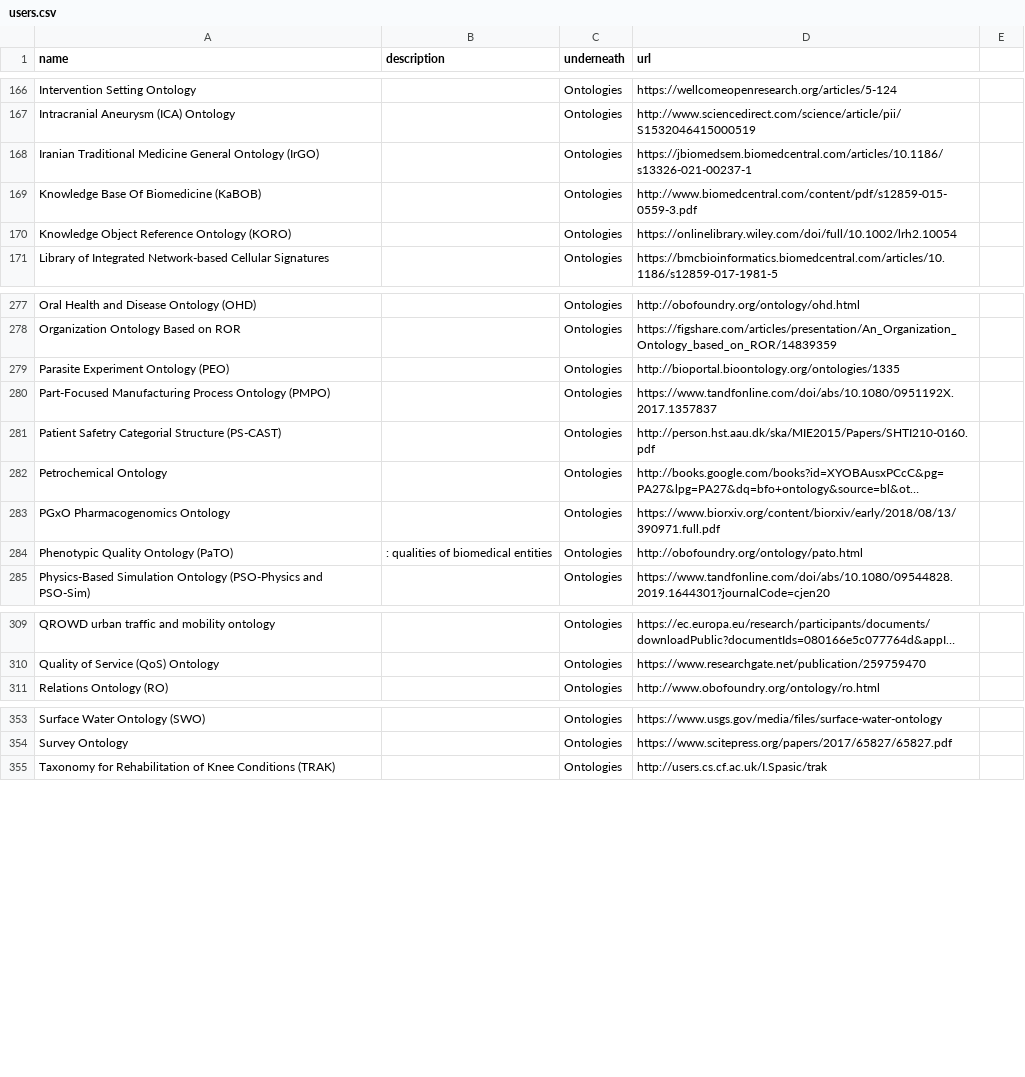
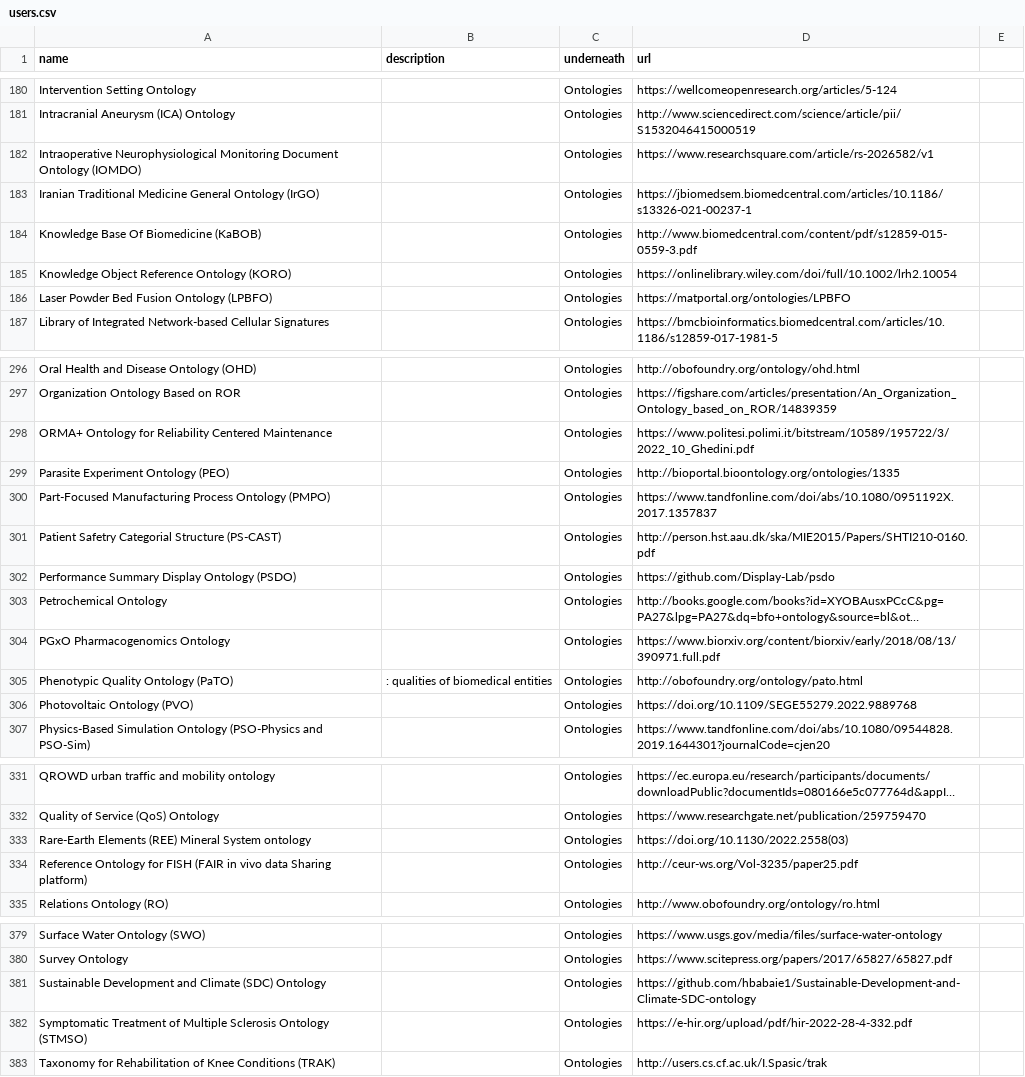
Before and after one commit to BFO-ontology/BFO-ontology.github.io, a CSV file: users.csv, drawn as a sheet; only a part is shown, gaps mark what is left out; long unchanged cells end in …; the diff covers the shown part only; the diff names each change by its address in the sheet, - before the commit and + after, or states it on an @@ line.

```diff
--- a/users.csv
+++ b/users.csv
+row 182: Intraoperative Neurophysiological Monitoring Document Ontology (IOMDO) |  | Ontologies | https://www.researchsquare.com/article/rs-2026582/v1
+row 186: Laser Powder Bed Fusion Ontology (LPBFO) |  | Ontologies | https://matportal.org/ontologies/LPBFO
+row 298: ORMA+ Ontology for Reliability Centered Maintenance |  | Ontologies | https://www.politesi.polimi.it/bitstream/10589/195722/3/2022_10_Ghedini.pdf
+row 302: Performance Summary Display Ontology (PSDO) |  | Ontologies | https://github.com/Display-Lab/psdo
+row 306: Photovoltaic Ontology (PVO) |  | Ontologies | https://doi.org/10.1109/SEGE55279.2022.9889768
+row 333: Rare-Earth Elements (REE) Mineral System ontology |  | Ontologies | https://doi.org/10.1130/2022.2558(03)
+row 334: Reference Ontology for FISH (FAIR in vivo data Sharing platform) |  | Ontologies | http://ceur-ws.org/Vol-3235/paper25.pdf
+row 381: Sustainable Development and Climate (SDC) Ontology |  | Ontologies | https://github.com/hbabaie1/Sustainable-Development-and-Climate-SDC-ontology
+row 382: Symptomatic Treatment of Multiple Sclerosis Ontology (STMSO) |  | Ontologies | https://e-hir.org/upload/pdf/hir-2022-28-4-332.pdf
```
Also changed, not shown: 26 added rows, 3 removed rows and 8 edited cells elsewhere in this file.
